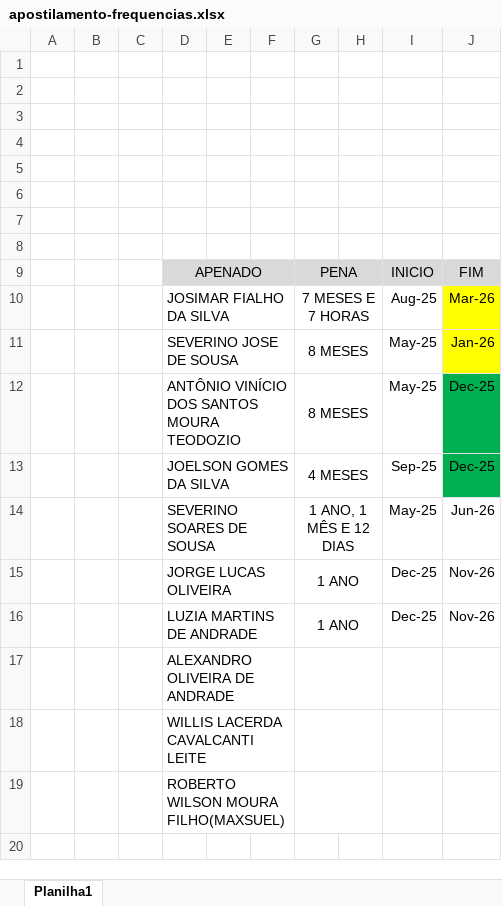
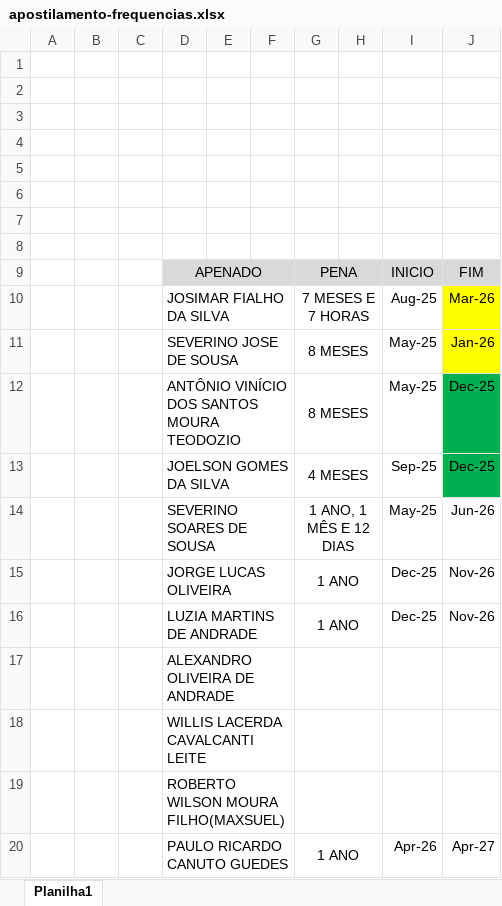
Before and after one commit to NoScandalize/prefeitura-docs, an Excel workbook: arquivos/frequencias/apostilamento-frequencias.xlsx, sheet Planilha1, drawn as a sheet; values as stored, in another font and other column widths than the file's, no borders; the diff names each change by its address in the sheet, - before the commit and + after, or states it on an @@ line.

Commit message:
feat: add some files in 'frequencias' folder

```diff
--- a/arquivos/frequencias/apostilamento-frequencias.xlsx (sheet Planilha1)
+++ b/arquivos/frequencias/apostilamento-frequencias.xlsx (sheet Planilha1)
+row 20:  |  |  | PAULO RICARDO CANUTO GUEDES |  |  | 1 ANO |  | Apr-26 | Apr-27
```
Also changed, not shown: 1 other file.
